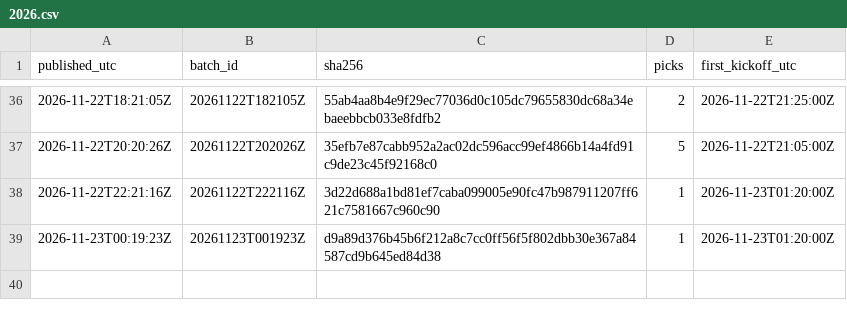
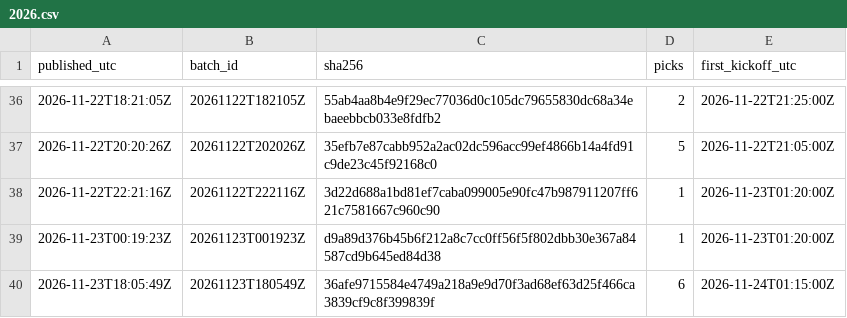
Before and after one commit to aerokes/football-machine-record, a CSV file: hashes/2026.csv, drawn as a sheet; only a part is shown, gaps mark what is left out; the diff names each change by its address in the sheet, - before the commit and + after, or states it on an @@ line.

Commit message:
batch 20261123T180549Z: 6 picks

```diff
--- a/hashes/2026.csv
+++ b/hashes/2026.csv
+row 40: 2026-11-23T18:05:49Z | 20261123T180549Z | 36afe9715584e4749a218a9e9d70f3ad68ef63d25f466ca3839cf9c8f399839f | 6 | 2026-11-24T01:15:00Z
```
